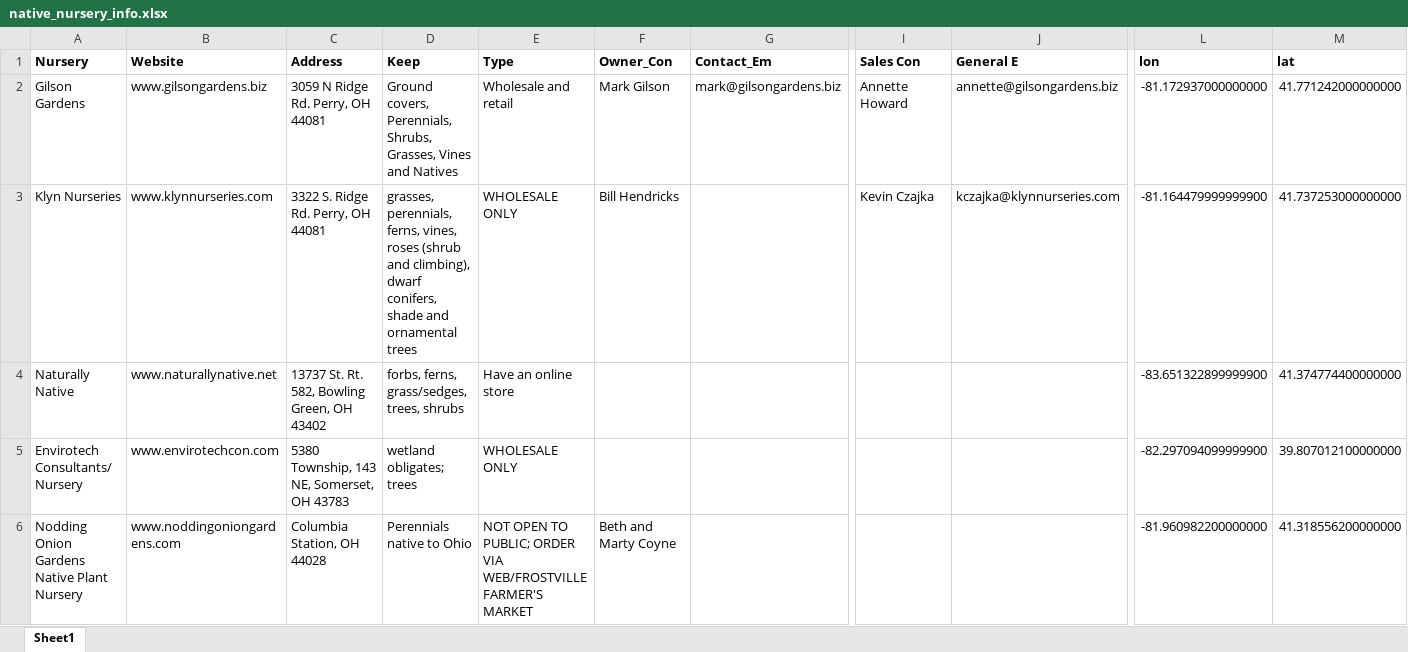
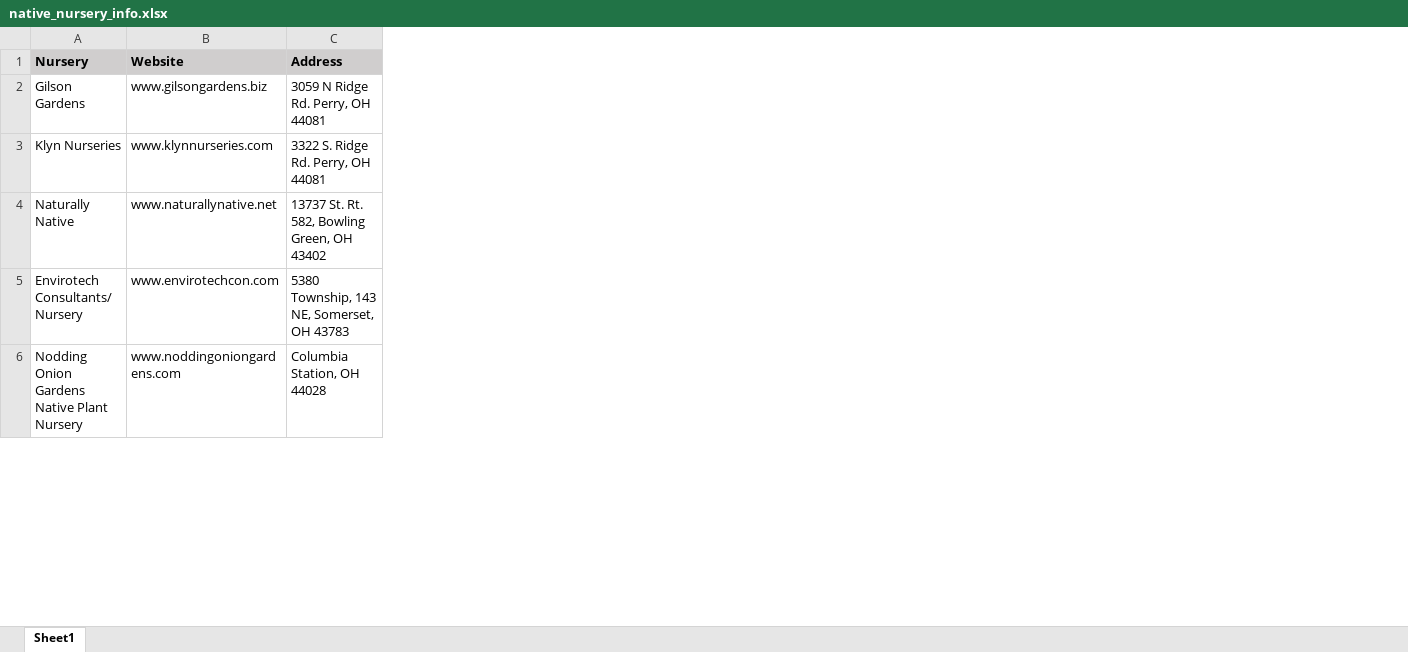
Before and after one commit to leapbio/nurseries, an Excel workbook: downloads/native_nursery_info.xlsx, sheet Sheet1, drawn as a sheet; only a part is shown, gaps mark what is left out; values as stored, in another font and other column widths than the file's, no borders; the diff covers the shown part only; the diff names each change by its address in the sheet, - before the commit and + after, or states it on an @@ line.

```diff
--- a/downloads/native_nursery_info.xlsx (sheet Sheet1)
+++ b/downloads/native_nursery_info.xlsx (sheet Sheet1)
-column D (Keep), rows 2-6: Ground covers, Perennials, Shrubs, Grasses, Vines and Natives | grasses, perennials, ferns, vines, roses (shrub and climbing), dwarf conifers, shade and ornamental trees | forbs, ferns, grass/sedges, trees, shrubs | wetland obligates; trees | Perennials native to Ohio
-column E (Type), rows 2-6: Wholesale and retail | WHOLESALE ONLY | Have an online store | WHOLESALE ONLY | NOT OPEN TO PUBLIC; ORDER VIA WEB/FROSTVILLE FARMER'S MARKET
-column F (Owner_Con), rows 2-6: Mark Gilson | Bill Hendricks |  |  | Beth and Marty Coyne
-column G (Contact_Em), row 2: mark@gilsongardens.biz
-column I (Sales Con), rows 2-3: Annette Howard | Kevin Czajka
-column J (General E), rows 2-3: annette@gilsongardens.biz | kczajka@klynnurseries.com
-column L (lon), rows 2-6: -81.172937000000000 | -81.164479999999900 | -83.651322899999900 | -82.297094099999900 | -81.960982200000000
-column M (lat), rows 2-6: 41.771242000000000 | 41.737253000000000 | 41.374774400000000 | 39.807012100000000 | 41.318556200000000
-A1:C1 fill: none
+A1:C1 fill: #D0CECE
```
Also changed, not shown: 3 removed rows, 3 edited cells and cell formats elsewhere in this sheet, 1 other file.
